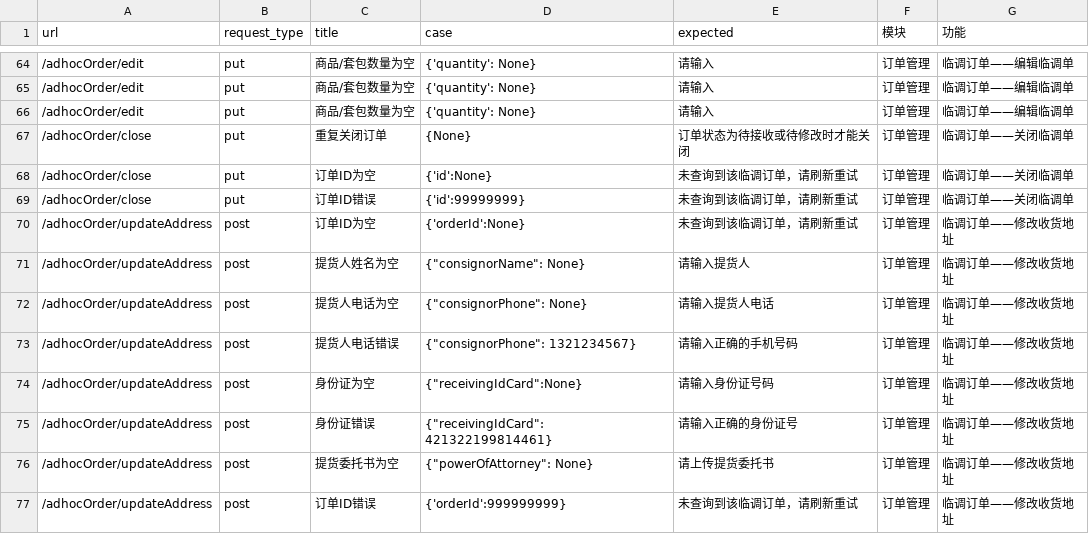
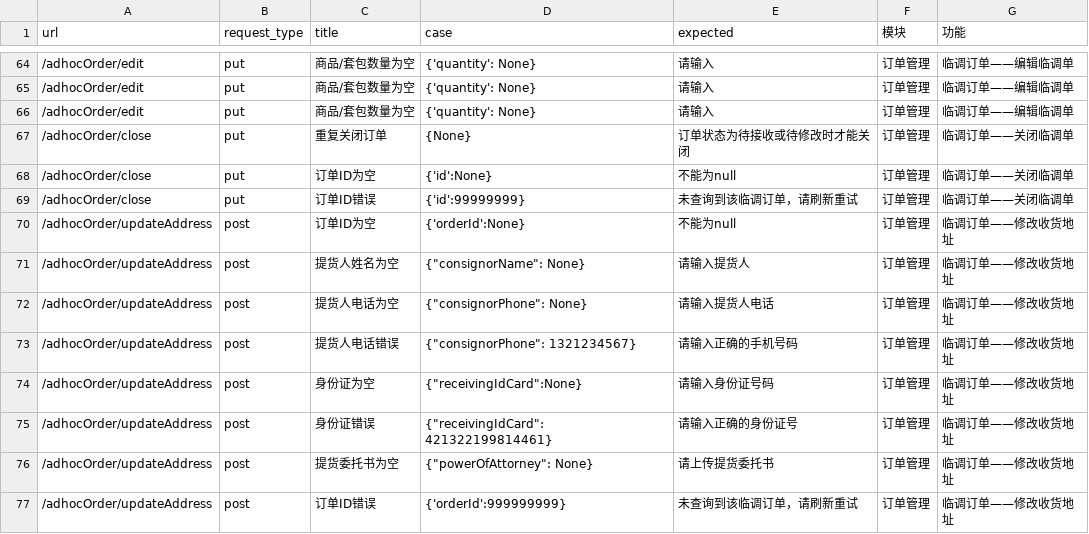
Before and after one commit to Espoir-Lsj/integration-tests-sirius, a CSV file: test_config/test.csv, drawn as a sheet; only a part is shown, gaps mark what is left out.

```diff
--- a/test_config/test.csv
+++ b/test_config/test.csv
@@ -67,5 +67,5 @@ url,request_type,title,case,expected,模块,功能
 /adhocOrder/close,put,重复关闭订单,{None},订单状态为待接收或待修改时才能关闭,订单管理,临调订单——关闭临调单
-/adhocOrder/close,put,订单ID为空,{'id':None},未查询到该临调订单，请刷新重试,订单管理,临调订单——关闭临调单
+/adhocOrder/close,put,订单ID为空,{'id':None},不能为null,订单管理,临调订单——关闭临调单
 /adhocOrder/close,put,订单ID错误,{'id':99999999},未查询到该临调订单，请刷新重试,订单管理,临调订单——关闭临调单
-/adhocOrder/updateAddress,post,订单ID为空,{'orderId':None},未查询到该临调订单，请刷新重试,订单管理,临调订单——修改收货地址
+/adhocOrder/updateAddress,post,订单ID为空,{'orderId':None},不能为null,订单管理,临调订单——修改收货地址
 /adhocOrder/updateAddress,post,提货人姓名为空,{"consignorName": None},请输入提货人,订单管理,临调订单——修改收货地址
```
Also changed, not shown: 4 other files.
